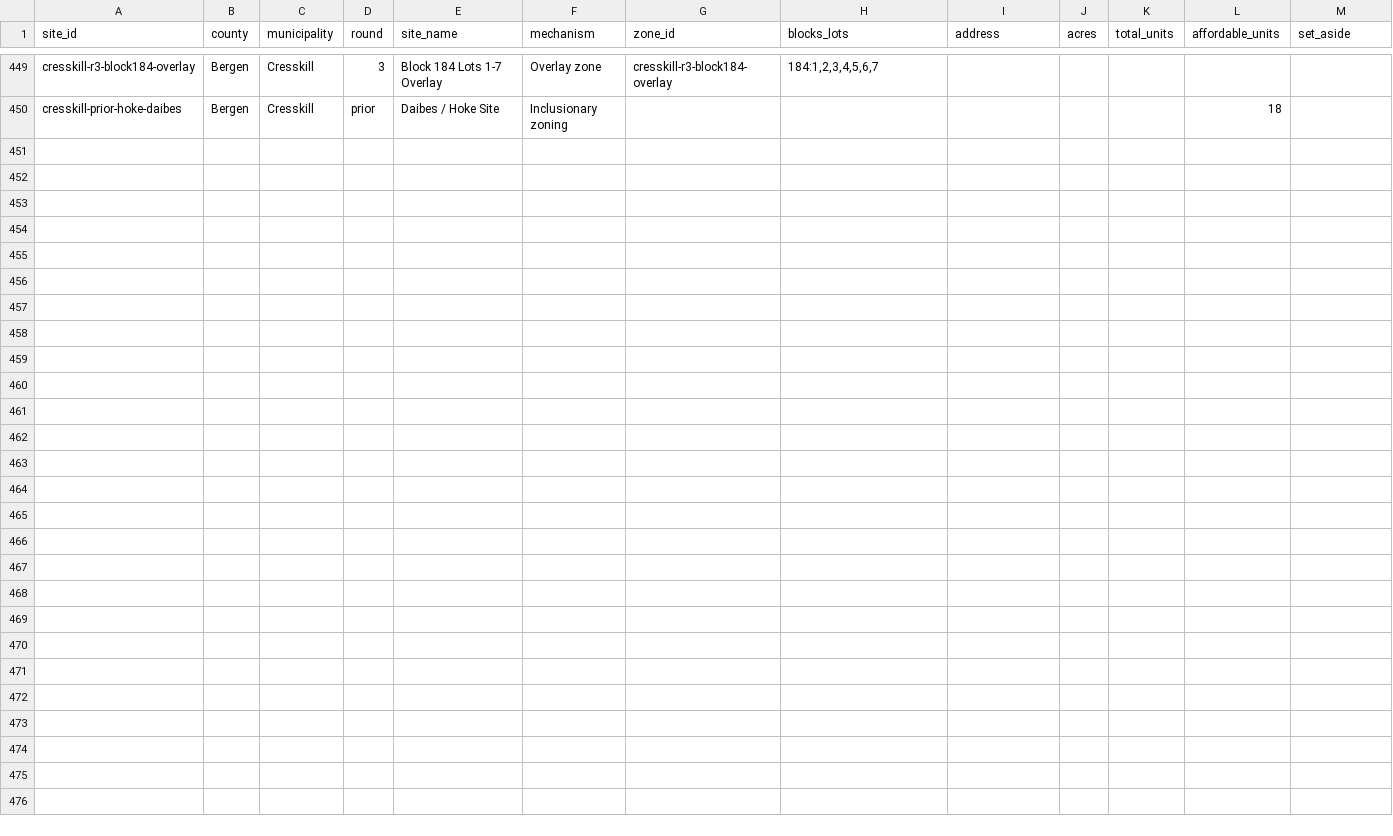
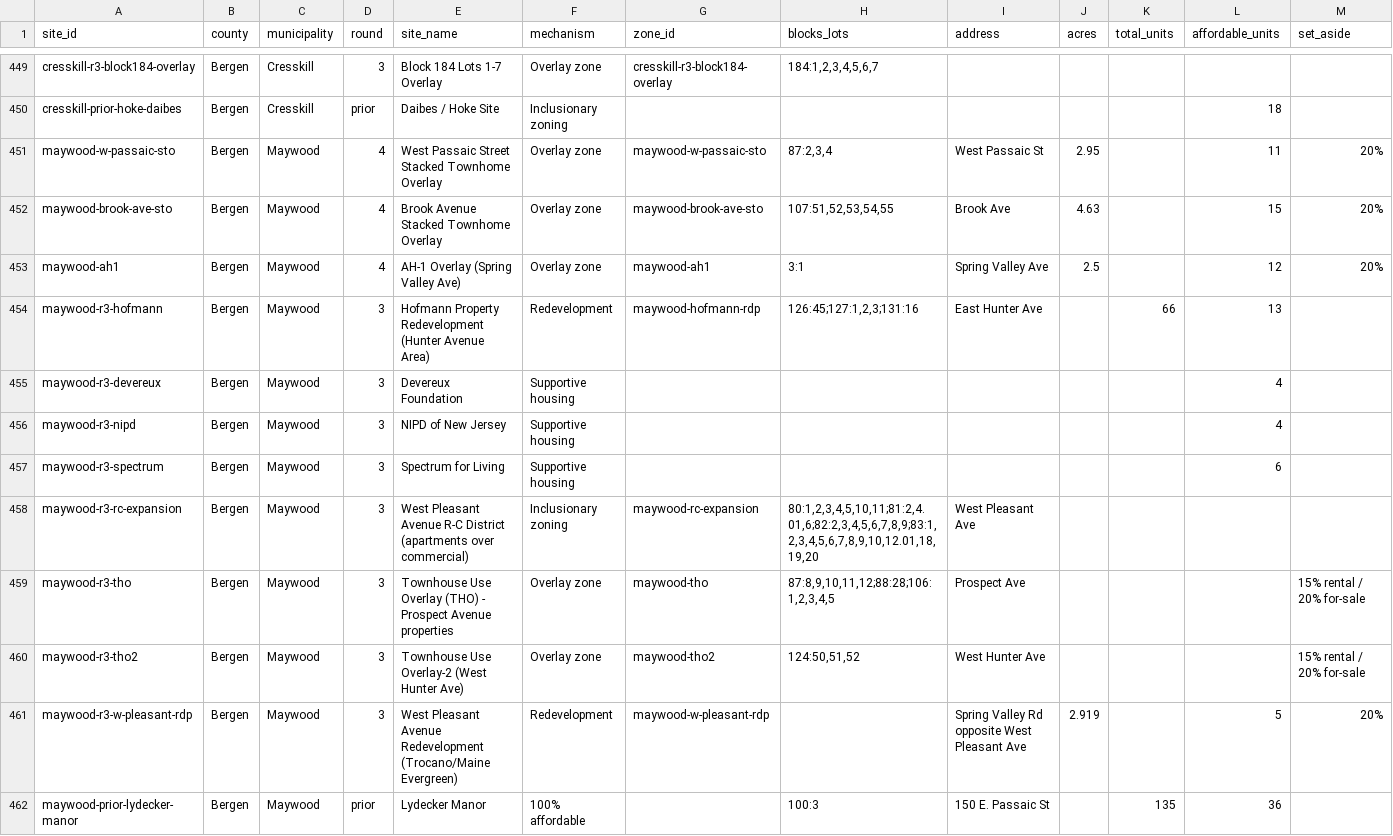
Before and after one commit to nickrogers280-coder/nj-round4-map, a CSV file: data/sites.csv, drawn as a sheet; only a part is shown, gaps mark what is left out; rows hold the shown columns only; the diff names each change by its address in the sheet, - before the commit and + after, or states it on an @@ line.

```diff
--- a/data/sites.csv
+++ b/data/sites.csv
+row 451: maywood-w-passaic-sto | Bergen | Maywood | 4 | West Passaic Street Stacked Townhome Overlay | Overlay zone | maywood-w-passaic-sto | 87:2,3,4 | West Passaic St | 2.95 |  | 11 | 20%
+row 452: maywood-brook-ave-sto | Bergen | Maywood | 4 | Brook Avenue Stacked Townhome Overlay | Overlay zone | maywood-brook-ave-sto | 107:51,52,53,54,55 | Brook Ave | 4.63 |  | 15 | 20%
+row 453: maywood-ah1 | Bergen | Maywood | 4 | AH-1 Overlay (Spring Valley Ave) | Overlay zone | maywood-ah1 | 3:1 | Spring Valley Ave | 2.5 |  | 12 | 20%
+row 454: maywood-r3-hofmann | Bergen | Maywood | 3 | Hofmann Property Redevelopment (Hunter Avenue Area) | Redevelopment | maywood-hofmann-rdp | 126:45;127:1,2,3;131:16 | East Hunter Ave |  | 66 | 13
+row 455: maywood-r3-devereux | Bergen | Maywood | 3 | Devereux Foundation | Supportive housing |  |  |  |  |  | 4
+row 456: maywood-r3-nipd | Bergen | Maywood | 3 | NIPD of New Jersey | Supportive housing |  |  |  |  |  | 4
+row 457: maywood-r3-spectrum | Bergen | Maywood | 3 | Spectrum for Living | Supportive housing |  |  |  |  |  | 6
+row 458: maywood-r3-rc-expansion | Bergen | Maywood | 3 | West Pleasant Avenue R-C District (apartments over commercial) | Inclusionary zoning | maywood-rc-expansion | 80:1,2,3,4,5,10,11;81:2,4.01,6;82:2,3,4,5,6,7,8,9;83:1,2,3,4,5,6,7,8,9,10,12.01,18,19,20 | West Pleasant Ave
+row 459: maywood-r3-tho | Bergen | Maywood | 3 | Townhouse Use Overlay (THO) - Prospect Avenue properties | Overlay zone | maywood-tho | 87:8,9,10,11,12;88:28;106:1,2,3,4,5 | Prospect Ave |  |  |  | 15% rental / 20% for-sale
+row 460: maywood-r3-tho2 | Bergen | Maywood | 3 | Townhouse Use Overlay-2 (West Hunter Ave) | Overlay zone | maywood-tho2 | 124:50,51,52 | West Hunter Ave |  |  |  | 15% rental / 20% for-sale
+row 461: maywood-r3-w-pleasant-rdp | Bergen | Maywood | 3 | West Pleasant Avenue Redevelopment (Trocano/Maine Evergreen) | Redevelopment | maywood-w-pleasant-rdp |  | Spring Valley Rd opposite West Pleasant Ave | 2.919 |  | 5 | 20%
+row 462: maywood-prior-lydecker-manor | Bergen | Maywood | prior | Lydecker Manor | 100% affordable |  | 100:3 | 150 E. Passaic St |  | 135 | 36
```
Also changed, not shown: data/extraction_log.csv, data/zones.csv.
